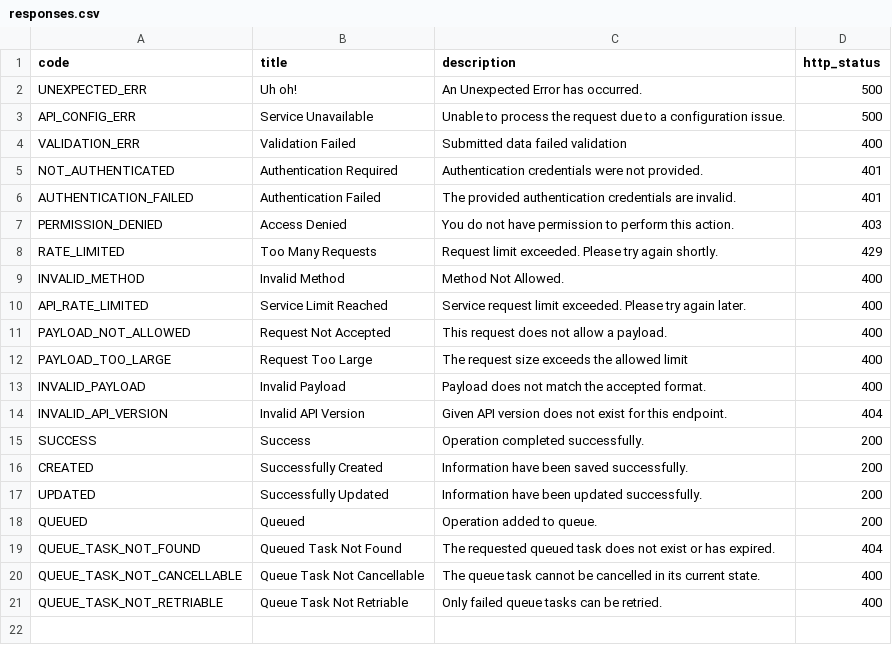
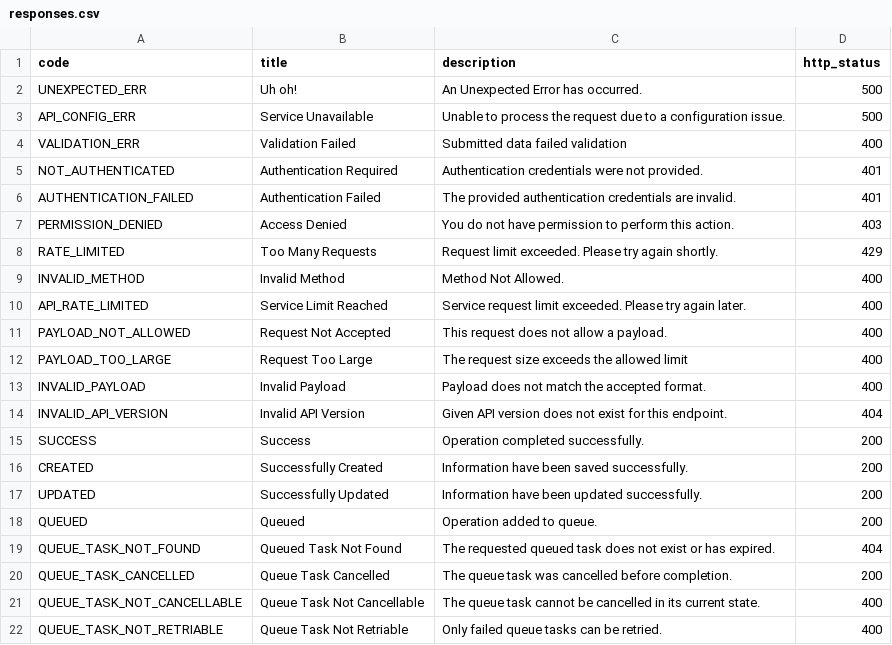
Before and after one commit to mindoffwork/django-mindoff, a CSV file: apps/django_mindoff/components/managers/resources/responses.csv, drawn as a sheet.

Commit message:
updated the code base for queue mode api testing

```diff
--- a/apps/django_mindoff/components/managers/resources/responses.csv
+++ b/apps/django_mindoff/components/managers/resources/responses.csv
@@ -19,2 +19,3 @@ QUEUED,Queued,Operation added to queue.,200
 QUEUE_TASK_NOT_FOUND,Queued Task Not Found,The requested queued task does not exist or has expired.,404
+QUEUE_TASK_CANCELLED,Queue Task Cancelled,The queue task was cancelled before completion.,200
 QUEUE_TASK_NOT_CANCELLABLE,Queue Task Not Cancellable,The queue task cannot be cancelled in its current state.,400
```
Also changed, not shown: config/responses.csv, 11 other files.
